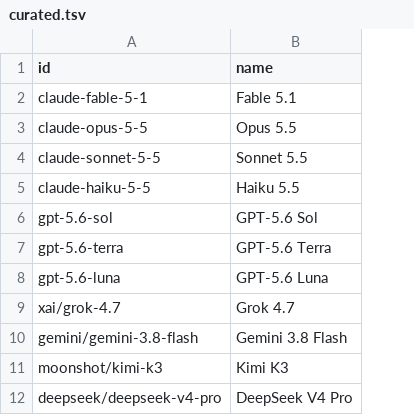
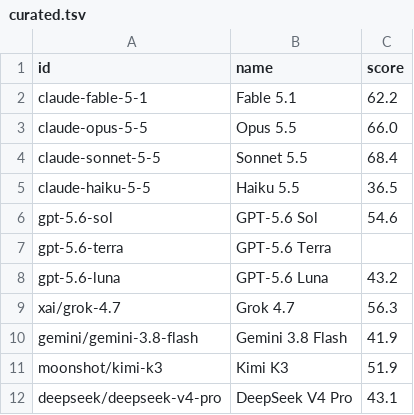
Before and after one commit to 17AtGitHub/model-cost-bar, a TSV file: curated.tsv, drawn as a sheet; the diff names each change by its address in the sheet, - before the commit and + after, or states it on an @@ line.

```diff
--- a/curated.tsv
+++ b/curated.tsv
+column C (score), rows 2-12: 62.2 | 66.0 | 68.4 | 36.5 | 54.6 |  | 43.2 | 56.3 | 41.9 | 51.9 | 43.1
```
Also changed, not shown: prices.tsv, 3 other files.
